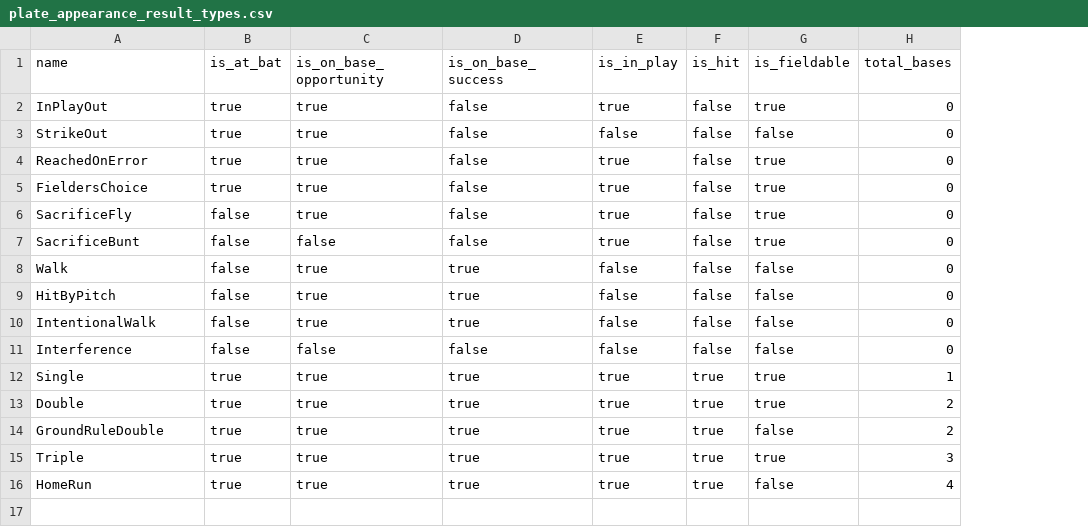
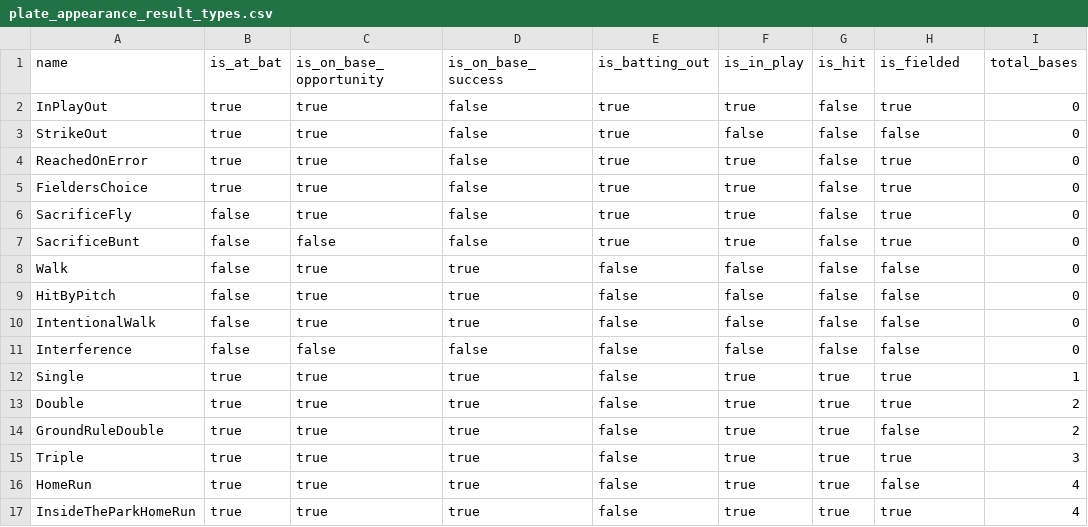
Before and after one commit to droher/baseball.computer, a CSV file: timeball/seeds/plate_appearance_result_types.csv, drawn as a sheet; addresses are those after the commit; the diff names each change by its address in the sheet, - before the commit and + after, or states it on an @@ line.

```diff
--- a/timeball/seeds/plate_appearance_result_types.csv
+++ b/timeball/seeds/plate_appearance_result_types.csv
+column E (is_batting_out), rows 2-16: true | true | true | true | true | true | false | false | false | false | false | false | false | false | false
-H1: is_fieldable
+H1: is_fielded
+row 17: InsideTheParkHomeRun | true | true | true | false | true | true | true | 4
```
Also changed, not shown: 17 other files.
